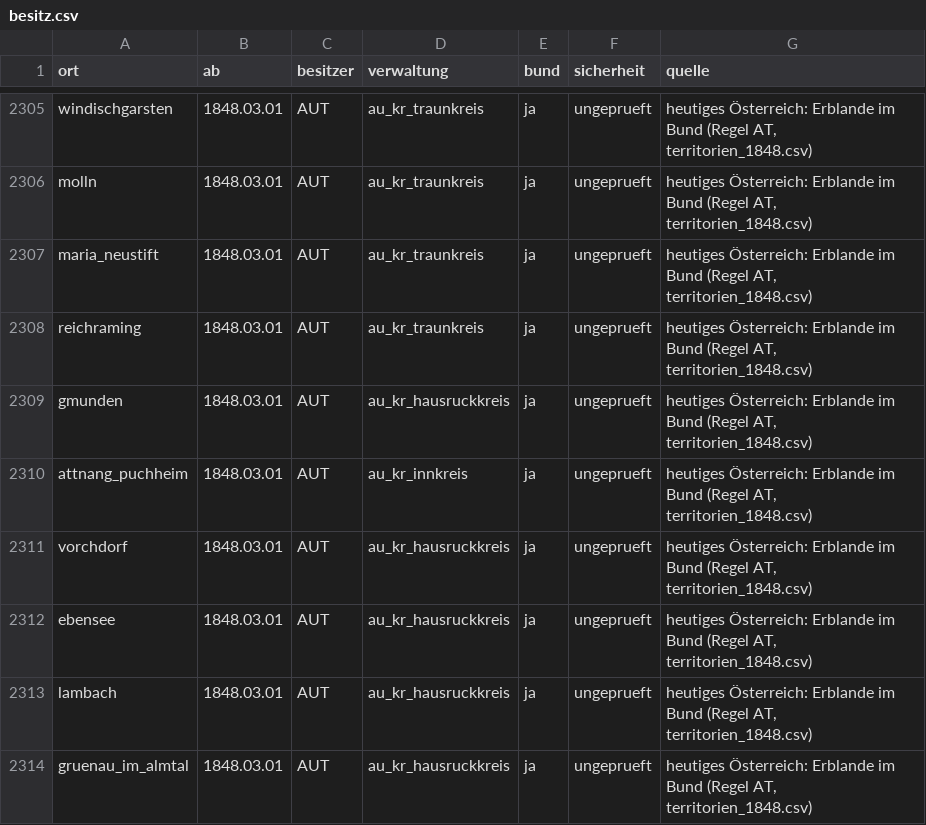
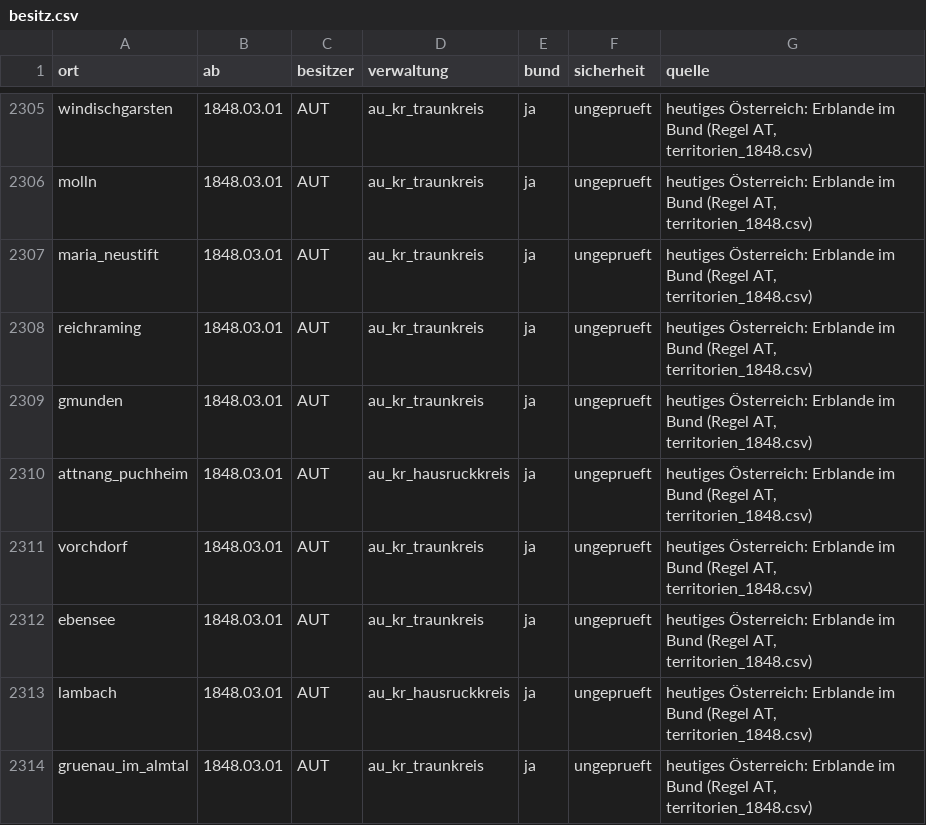
Before and after one commit to Hoylerma/Game, a CSV file: data/tabellen/besitz.csv, drawn as a sheet; only a part is shown, gaps mark what is left out; the diff covers the shown part only.

```diff
--- a/data/tabellen/besitz.csv
+++ b/data/tabellen/besitz.csv
@@ -2308,7 +2308,7 @@ maria_neustift;1848.03.01;AUT;au_kr_traunkreis;ja;ungeprueft;heutiges Österreic
 reichraming;1848.03.01;AUT;au_kr_traunkreis;ja;ungeprueft;heutiges Österreich: Erblande im Bund (Regel AT, territorien_1848.csv)
-gmunden;1848.03.01;AUT;au_kr_hausruckkreis;ja;ungeprueft;heutiges Österreich: Erblande im Bund (Regel AT, territorien_1848.csv)
-attnang_puchheim;1848.03.01;AUT;au_kr_innkreis;ja;ungeprueft;heutiges Österreich: Erblande im Bund (Regel AT, territorien_1848.csv)
-vorchdorf;1848.03.01;AUT;au_kr_hausruckkreis;ja;ungeprueft;heutiges Österreich: Erblande im Bund (Regel AT, territorien_1848.csv)
-ebensee;1848.03.01;AUT;au_kr_hausruckkreis;ja;ungeprueft;heutiges Österreich: Erblande im Bund (Regel AT, territorien_1848.csv)
+gmunden;1848.03.01;AUT;au_kr_traunkreis;ja;ungeprueft;heutiges Österreich: Erblande im Bund (Regel AT, territorien_1848.csv)
+attnang_puchheim;1848.03.01;AUT;au_kr_hausruckkreis;ja;ungeprueft;heutiges Österreich: Erblande im Bund (Regel AT, territorien_1848.csv)
+vorchdorf;1848.03.01;AUT;au_kr_traunkreis;ja;ungeprueft;heutiges Österreich: Erblande im Bund (Regel AT, territorien_1848.csv)
+ebensee;1848.03.01;AUT;au_kr_traunkreis;ja;ungeprueft;heutiges Österreich: Erblande im Bund (Regel AT, territorien_1848.csv)
 lambach;1848.03.01;AUT;au_kr_hausruckkreis;ja;ungeprueft;heutiges Österreich: Erblande im Bund (Regel AT, territorien_1848.csv)
-gruenau_im_almtal;1848.03.01;AUT;au_kr_hausruckkreis;ja;ungeprueft;heutiges Österreich: Erblande im Bund (Regel AT, territorien_1848.csv)
+gruenau_im_almtal;1848.03.01;AUT;au_kr_traunkreis;ja;ungeprueft;heutiges Österreich: Erblande im Bund (Regel AT, territorien_1848.csv)
```
Also changed, not shown: 35 edited cells elsewhere in this file, data/tabellen/staaten_historie.csv, data/tabellen/verwaltung.csv, 6 other files.
